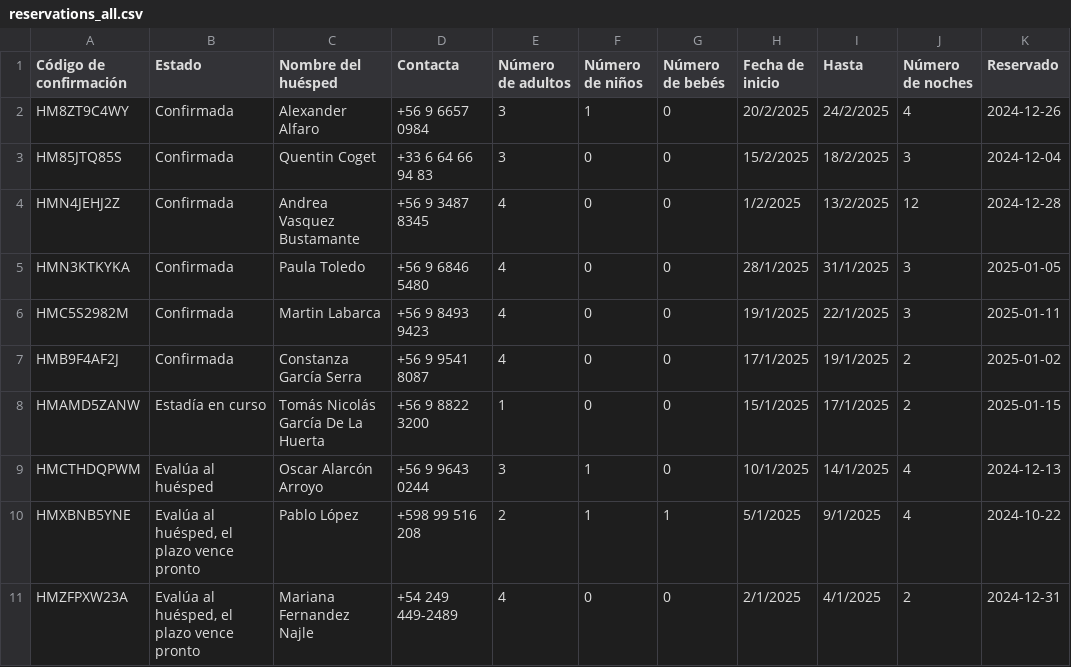
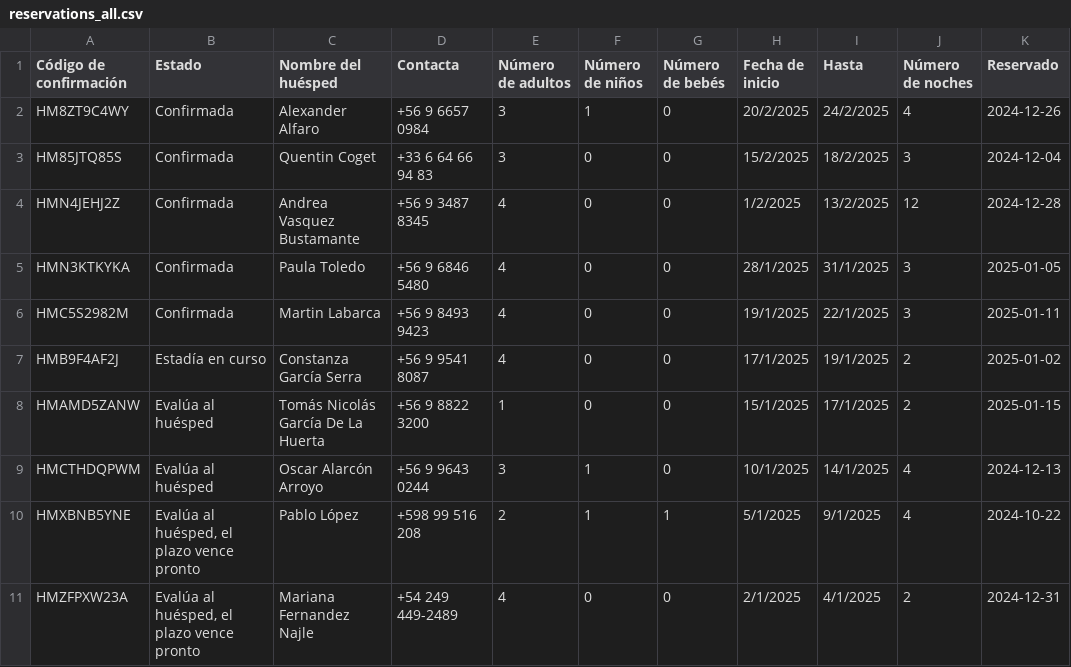
Before and after one commit to lllit/api_bot_bd, a CSV file: temp_calendar/reservations_all.csv, drawn as a sheet; only a part is shown; the diff names each change by its address in the sheet, - before the commit and + after, or states it on an @@ line.

Commit message:
Actualizar archivo de reservas y json

```diff
--- a/temp_calendar/reservations_all.csv
+++ b/temp_calendar/reservations_all.csv
-B7 (Estado): Confirmada
+B7 (Estado): Estadía en curso
-B8 (Estado): Estadía en curso
+B8 (Estado): Evalúa al huésped
```
Also changed, not shown: 1 other file.
